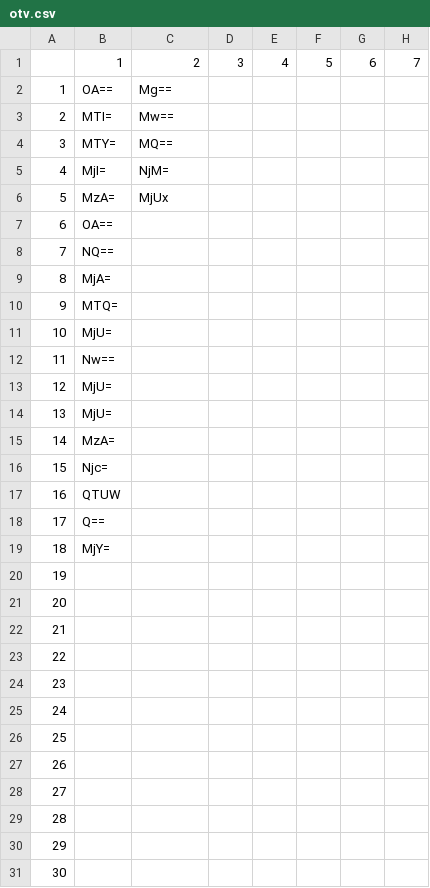
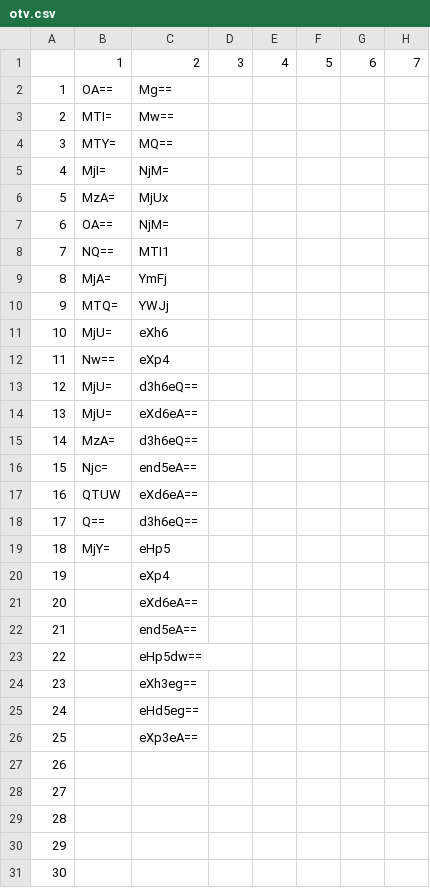
Before and after one commit to marlen200186/marlen200186.github.io, a CSV file: otv.csv, drawn as a sheet; only a part is shown; the diff names each change by its address in the sheet, - before the commit and + after, or states it on an @@ line.

```diff
--- a/otv.csv
+++ b/otv.csv
-C7: (empty)
+C7: NjM=
-C8: (empty)
+C8: MTI1
-C9: (empty)
+C9: YmFj
-C10: (empty)
+C10: YWJj
-C11: (empty)
+C11: eXh6
-C12: (empty)
+C12: eXp4
-C13: (empty)
+C13: d3h6eQ==
-C14: (empty)
+C14: eXd6eA==
-C15: (empty)
+C15: d3h6eQ==
-C16: (empty)
+C16: end5eA==
-C17: (empty)
+C17: eXd6eA==
-C18: (empty)
+C18: d3h6eQ==
-C19: (empty)
+C19: eHp5
-C20: (empty)
+C20: eXp4
-C21: (empty)
+C21: eXd6eA==
-C22: (empty)
+C22: end5eA==
-C23: (empty)
+C23: eHp5dw==
-C24: (empty)
+C24: eXh3eg==
-C25: (empty)
+C25: eHd5eg==
-C26: (empty)
+C26: eXp3eA==
```
Also changed, not shown: 2 other files.
